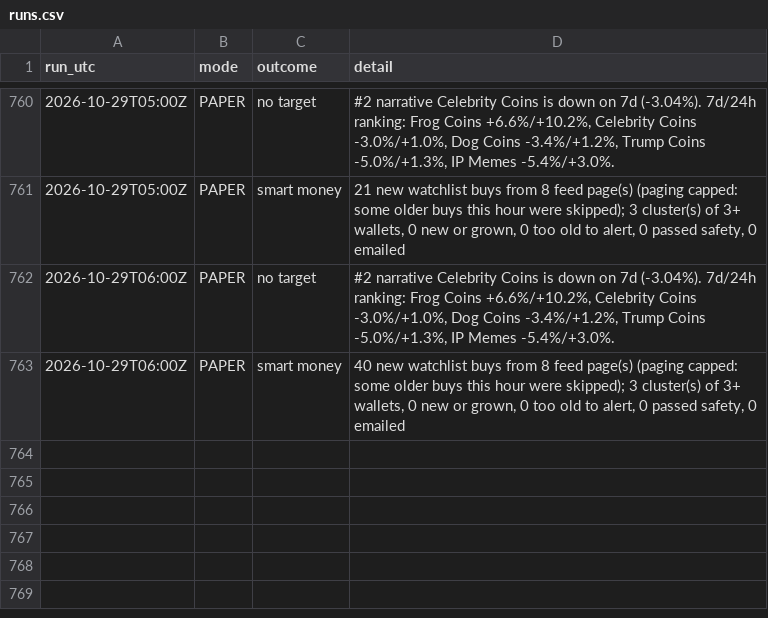
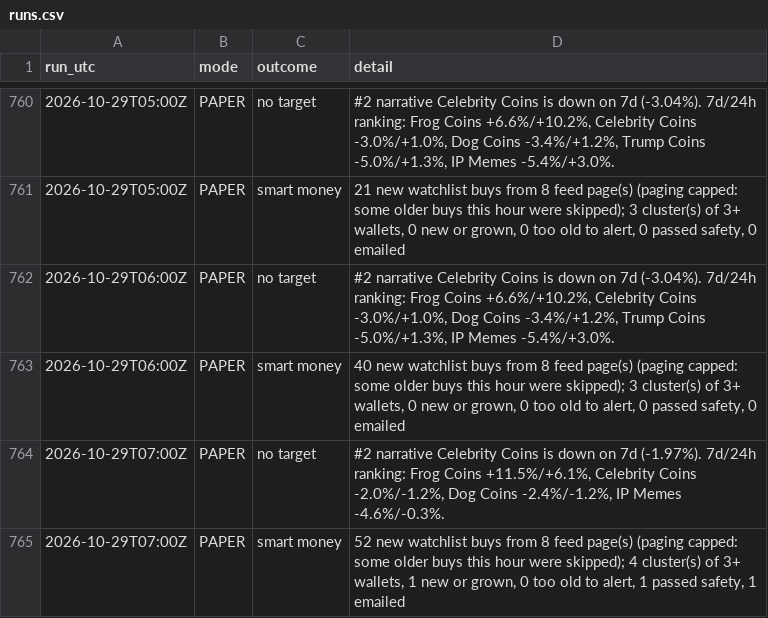
Before and after one commit to sageseid/MemeTrader, a CSV file: data/runs.csv, drawn as a sheet; only a part is shown, gaps mark what is left out; the diff names each change by its address in the sheet, - before the commit and + after, or states it on an @@ line.

```diff
--- a/data/runs.csv
+++ b/data/runs.csv
+row 764: 2026-10-29T07:00Z | PAPER | no target | #2 narrative Celebrity Coins is down on 7d (-1.97%). 7d/24h ranking: Frog Coins +11.5%/+6.1%, Celebrity Coins -2.0%/-1.2%, Dog Coins -2.4%/-1.2%, IP Memes -4.6%/-0.3%.
+row 765: 2026-10-29T07:00Z | PAPER | smart money | 52 new watchlist buys from 8 feed page(s) (paging capped: some older buys this hour were skipped); 4 cluster(s) of 3+ wallets, 1 new or grown, 0 too old to alert, 1 passed safety, 1 emailed
```
Also changed, not shown: data/cluster_signals.csv, 1 other file.
